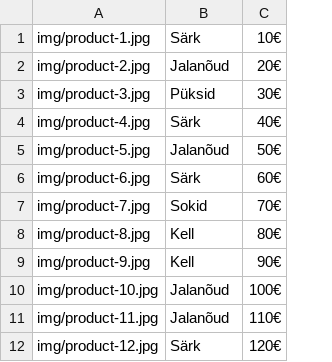
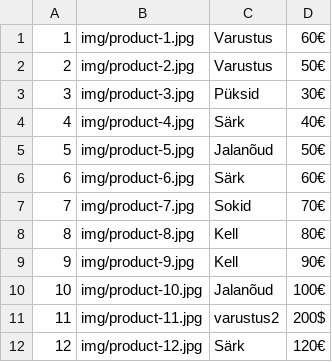
Before and after one commit to kertmv/php-kt, a CSV file: tooted.csv, drawn as a sheet; addresses are those after the commit; the diff names each change by its address in the sheet, - before the commit and + after, or states it on an @@ line.

```diff
--- a/tooted.csv
+++ b/tooted.csv
+column A, rows 1-12: 1 | 2 | 3 | 4 | 5 | 6 | 7 | 8 | 9 | 10 | 11 | 12
-C1: Särk
+C1: Varustus
-D1: 10€
+D1: 60€
-C2: Jalanõud
+C2: Varustus
-D2: 20€
+D2: 50€
-C11: Jalanõud
+C11: varustus2
-D11: 110€
+D11: 200$
```
Also changed, not shown: 6 other files.
